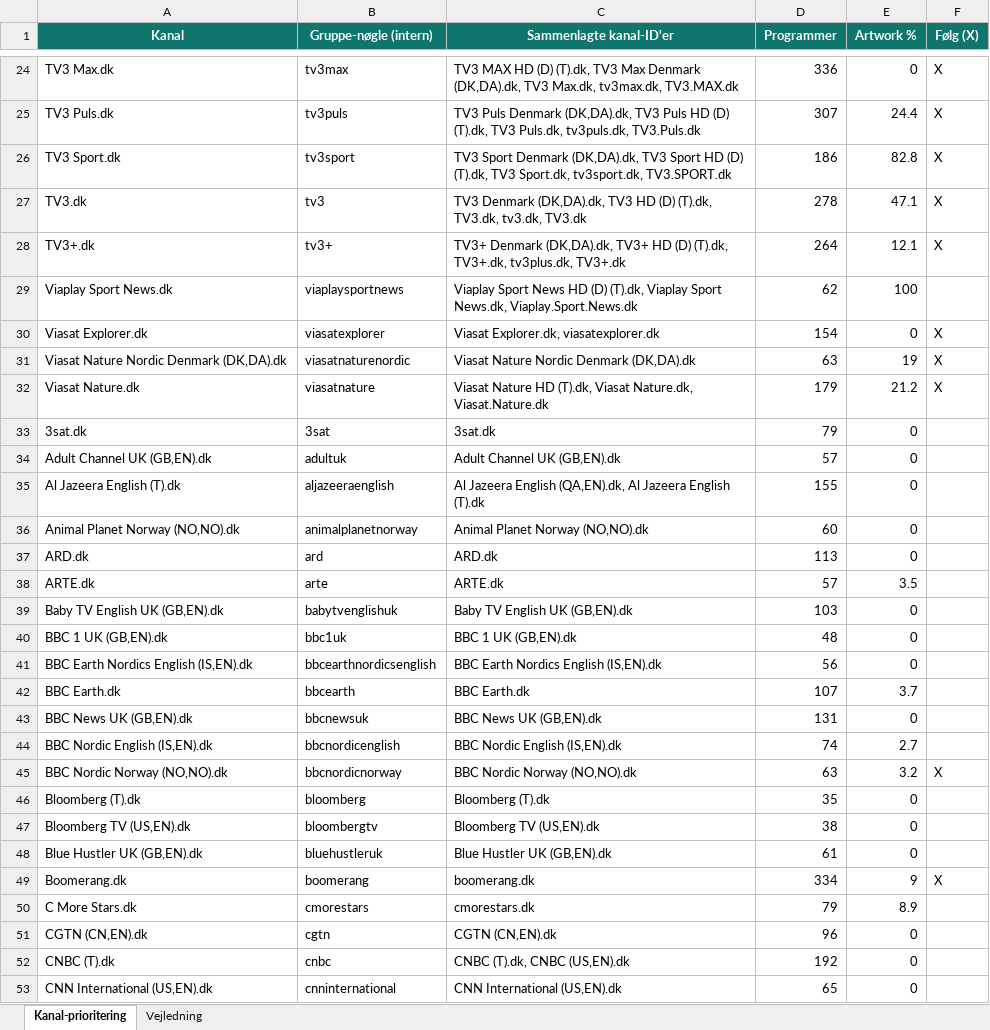
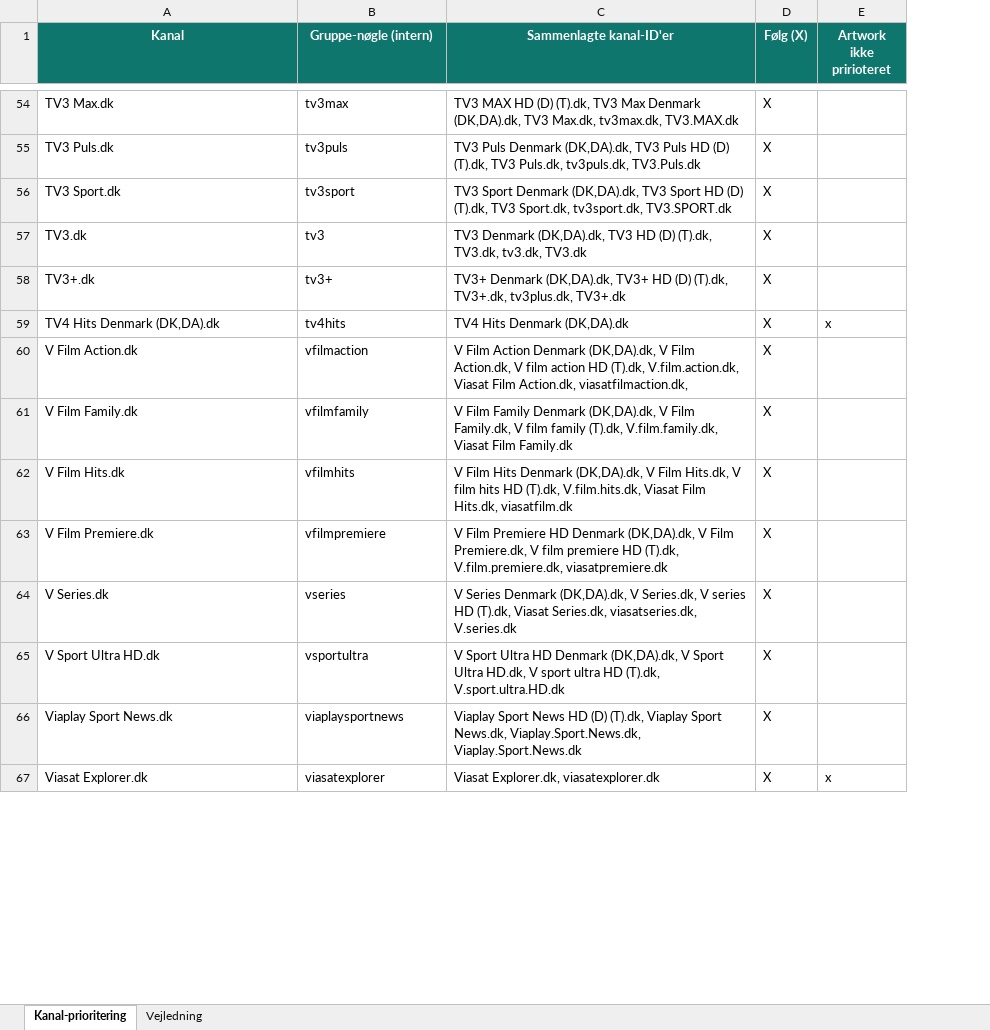
Before and after one commit to flanaganz/epgoal, an Excel workbook: data/channel_priority.xlsx, sheet Kanal-prioritering, drawn as a sheet; only a part is shown, gaps mark what is left out; values as stored, in another font and other column widths than the file's, no borders; removed rows and columns are numbered as before the commit, all else as after; the diff covers the shown part only; the diff names each change by its address in the sheet, - before the commit and + after, or states it on an @@ line.

```diff
--- a/data/channel_priority.xlsx (sheet Kanal-prioritering)
+++ b/data/channel_priority.xlsx (sheet Kanal-prioritering)
-column D (Programmer), rows 24-30: 336 | 307 | 186 | 278 | 264 | 62 | 154
-column E (Artwork %), rows 24-30: 0 | 24.4 | 82.8 | 47.1 | 12.1 | 100 | 0
+column E (Artwork ikke pririoteret), row 67: x
@@ row 156 moved to row 59: TV4 Hits Denmark (DK,DA).dk @@
+row 60: V Film Action.dk | vfilmaction | V Film Action Denmark (DK,DA).dk, V Film Action.dk, V film action HD (T).dk, V.film.action.dk, Viasat Film Action.dk, viasatfilmaction.dk, | X
+row 61: V Film Family.dk | vfilmfamily | V Film Family Denmark (DK,DA).dk, V Film Family.dk, V film family (T).dk, V.film.family.dk, Viasat Film Family.dk | X
+row 62: V Film Hits.dk | vfilmhits | V Film Hits Denmark (DK,DA).dk, V Film Hits.dk, V film hits HD (T).dk, V.film.hits.dk, Viasat Film Hits.dk, viasatfilm.dk | X
+row 63: V Film Premiere.dk | vfilmpremiere | V Film Premiere HD Denmark (DK,DA).dk, V Film Premiere.dk, V film premiere HD (T).dk, V.film.premiere.dk, viasatpremiere.dk | X
+row 64: V Series.dk | vseries | V Series Denmark (DK,DA).dk, V Series.dk, V series HD (T).dk, Viasat Series.dk, viasatseries.dk, V.series.dk | X
+row 65: V Sport Ultra HD.dk | vsportultra | V Sport Ultra HD Denmark (DK,DA).dk, V Sport Ultra HD.dk, V sport ultra HD (T).dk, V.sport.ultra.HD.dk | X
-C66 (Sammenlagte kanal-ID'er): …Sport News.dk, Viaplay.Sport.News.dk
+C66 (Sammenlagte kanal-ID'er): …Sport News.dk, Viaplay.Sport.News.dk, Viaplay.Sport.News.dk
-D66 (Følg (X)): (empty)
+D66 (Følg (X)): X
-row 31: Viasat Nature Nordic Denmark (DK,DA).dk | viasatnaturenordic | Viasat Nature Nordic Denmark (DK,DA).dk | 63 | 19 | X
-row 32: Viasat Nature.dk | viasatnature | Viasat Nature HD (T).dk, Viasat Nature.dk, Viasat.Nature.dk | 179 | 21.2 | X
-row 33: 3sat.dk | 3sat | 3sat.dk | 79 | 0
-row 34: Adult Channel UK (GB,EN).dk | adultuk | Adult Channel UK (GB,EN).dk | 57 | 0
-row 35: Al Jazeera English (T).dk | aljazeeraenglish | Al Jazeera English (QA,EN).dk, Al Jazeera English (T).dk | 155 | 0
-row 36: Animal Planet Norway (NO,NO).dk | animalplanetnorway | Animal Planet Norway (NO,NO).dk | 60 | 0
-row 37: ARD.dk | ard | ARD.dk | 113 | 0
-row 38: ARTE.dk | arte | ARTE.dk | 57 | 3.5
-row 39: Baby TV English UK (GB,EN).dk | babytvenglishuk | Baby TV English UK (GB,EN).dk | 103 | 0
-row 40: BBC 1 UK (GB,EN).dk | bbc1uk | BBC 1 UK (GB,EN).dk | 48 | 0
-row 41: BBC Earth Nordics English (IS,EN).dk | bbcearthnordicsenglish | BBC Earth Nordics English (IS,EN).dk | 56 | 0
-row 42: BBC Earth.dk | bbcearth | BBC Earth.dk | 107 | 3.7
-row 43: BBC News UK (GB,EN).dk | bbcnewsuk | BBC News UK (GB,EN).dk | 131 | 0
-row 44: BBC Nordic English (IS,EN).dk | bbcnordicenglish | BBC Nordic English (IS,EN).dk | 74 | 2.7
-row 45: BBC Nordic Norway (NO,NO).dk | bbcnordicnorway | BBC Nordic Norway (NO,NO).dk | 63 | 3.2 | X
-row 46: Bloomberg (T).dk | bloomberg | Bloomberg (T).dk | 35 | 0
-row 47: Bloomberg TV (US,EN).dk | bloombergtv | Bloomberg TV (US,EN).dk | 38 | 0
-row 48: Blue Hustler UK (GB,EN).dk | bluehustleruk | Blue Hustler UK (GB,EN).dk | 61 | 0
@@ row 49 moved to row 6: Boomerang.dk @@
-row 50: C More Stars.dk | cmorestars | cmorestars.dk | 79 | 8.9
-row 51: CGTN (CN,EN).dk | cgtn | CGTN (CN,EN).dk | 96 | 0
-row 52: CNBC (T).dk | cnbc | CNBC (T).dk, CNBC (US,EN).dk | 192 | 0
-row 53: CNN International (US,EN).dk | cnninternational | CNN International (US,EN).dk | 65 | 0
```
Also changed, not shown: 25 added rows, 173 removed rows, 5 moved rows and 22 edited cells elsewhere in this sheet, 23 other files.
